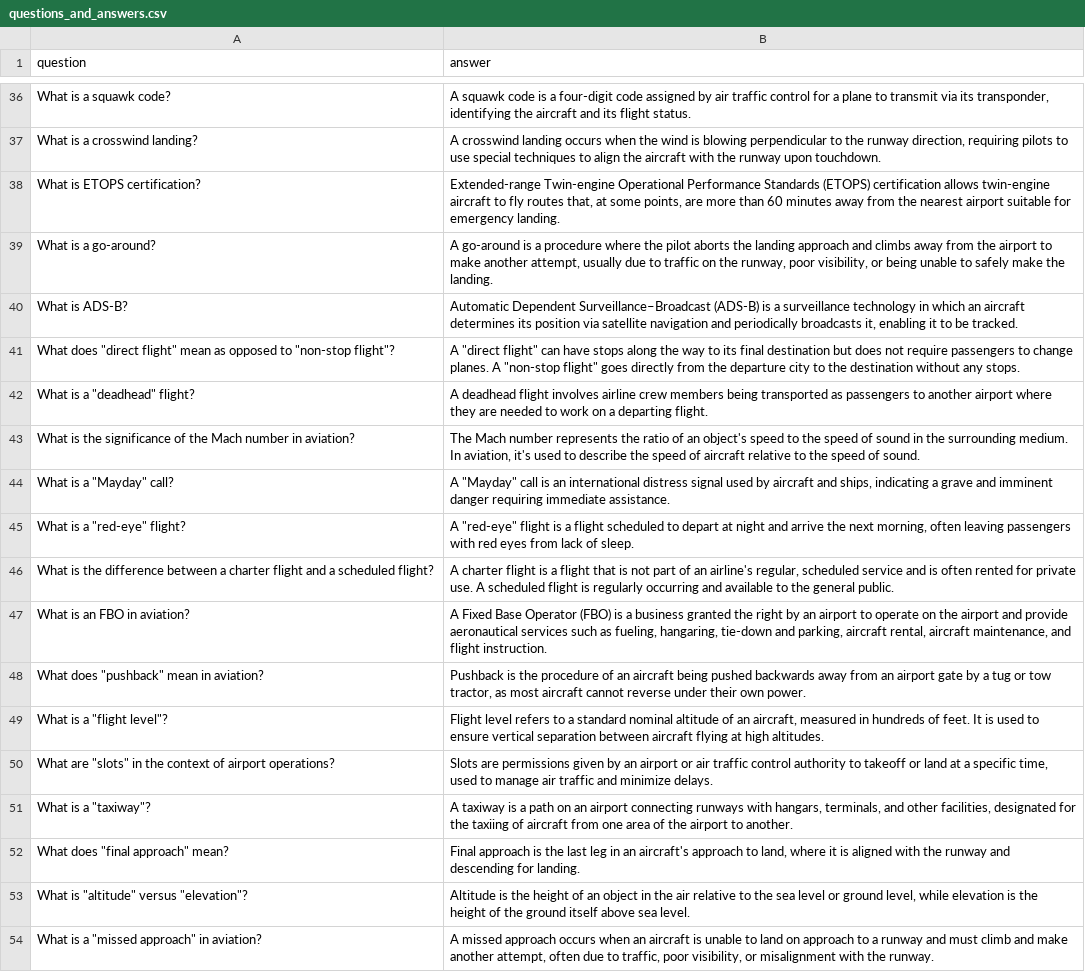
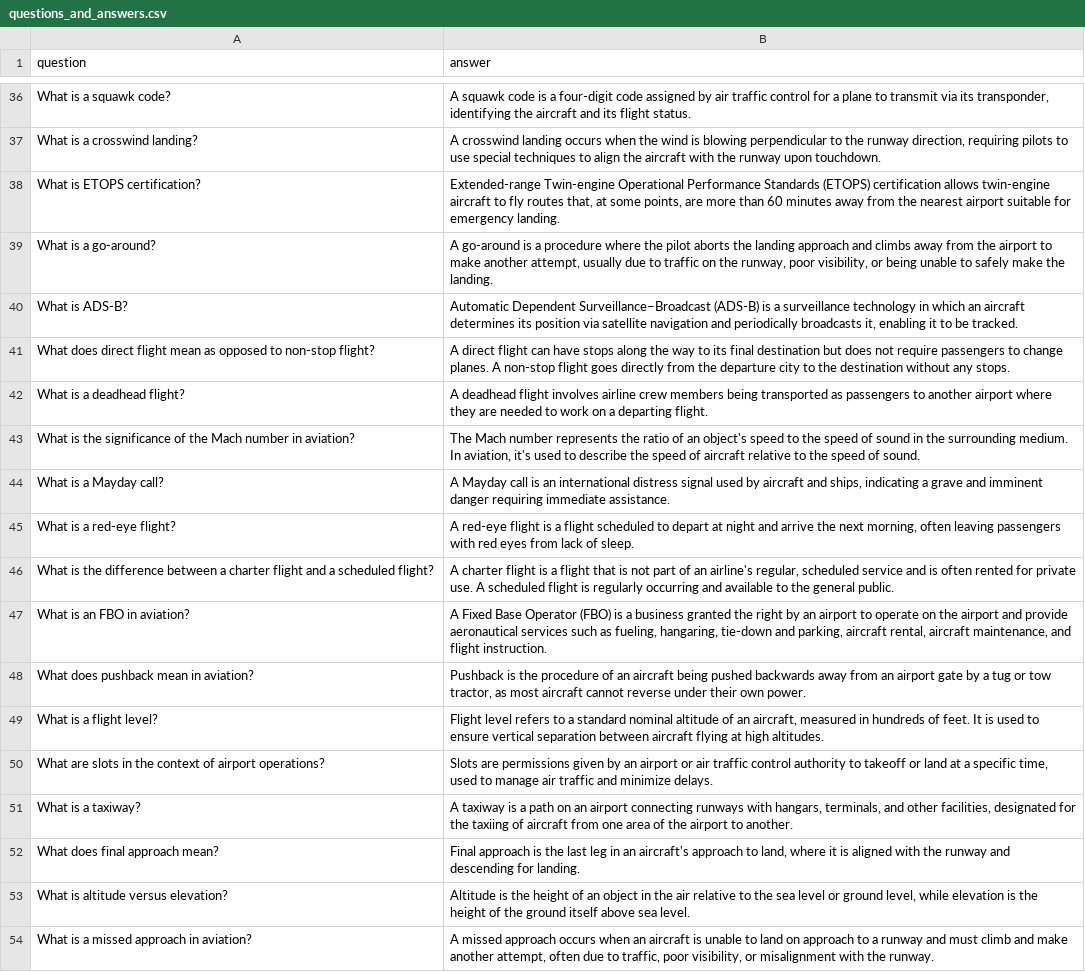
Before and after one commit to v1lton/chatbot, a CSV file: questions_and_answers.csv, drawn as a sheet; only a part is shown, gaps mark what is left out; the diff covers the shown part only.

Commit message:
Fixes the format of the questions_and_answers files

```diff
--- a/questions_and_answers.csv
+++ b/questions_and_answers.csv
@@ -40,15 +40,15 @@ What is a go-around?,"A go-around is a procedure where the pilot aborts the land
 What is ADS-B?,"Automatic Dependent Surveillance–Broadcast (ADS-B) is a surveillance technology in which an aircraft determines its position via satellite navigation and periodically broadcasts it, enabling it to be tracked."
-"What does ""direct flight"" mean as opposed to ""non-stop flight""?","A ""direct flight"" can have stops along the way to its final destination but does not require passengers to change planes. A ""non-stop flight"" goes directly from the departure city to the destination without any stops."
-"What is a ""deadhead"" flight?",A deadhead flight involves airline crew members being transported as passengers to another airport where they are needed to work on a departing flight.
+What does direct flight mean as opposed to non-stop flight?,"A direct flight can have stops along the way to its final destination but does not require passengers to change planes. A non-stop flight goes directly from the departure city to the destination without any stops."
+What is a deadhead flight?,"A deadhead flight involves airline crew members being transported as passengers to another airport where they are needed to work on a departing flight."
 What is the significance of the Mach number in aviation?,"The Mach number represents the ratio of an object's speed to the speed of sound in the surrounding medium. In aviation, it's used to describe the speed of aircraft relative to the speed of sound."
-"What is a ""Mayday"" call?","A ""Mayday"" call is an international distress signal used by aircraft and ships, indicating a grave and imminent danger requiring immediate assistance."
-"What is a ""red-eye"" flight?","A ""red-eye"" flight is a flight scheduled to depart at night and arrive the next morning, often leaving passengers with red eyes from lack of sleep."
+What is a Mayday call?,"A Mayday call is an international distress signal used by aircraft and ships, indicating a grave and imminent danger requiring immediate assistance."
+What is a red-eye flight?,"A red-eye flight is a flight scheduled to depart at night and arrive the next morning, often leaving passengers with red eyes from lack of sleep."
 What is the difference between a charter flight and a scheduled flight?,"A charter flight is a flight that is not part of an airline's regular, scheduled service and is often rented for private use. A scheduled flight is regularly occurring and available to the general public."
 What is an FBO in aviation?,"A Fixed Base Operator (FBO) is a business granted the right by an airport to operate on the airport and provide aeronautical services such as fueling, hangaring, tie-down and parking, aircraft rental, aircraft maintenance, and flight instruction."
-"What does ""pushback"" mean in aviation?","Pushback is the procedure of an aircraft being pushed backwards away from an airport gate by a tug or tow tractor, as most aircraft cannot reverse under their own power."
-"What is a ""flight level""?","Flight level refers to a standard nominal altitude of an aircraft, measured in hundreds of feet. It is used to ensure vertical separation between aircraft flying at high altitudes."
-"What are ""slots"" in the context of airport operations?","Slots are permissions given by an airport or air traffic control authority to takeoff or land at a specific time, used to manage air traffic and minimize delays."
-"What is a ""taxiway""?","A taxiway is a path on an airport connecting runways with hangars, terminals, and other facilities, designated for the taxiing of aircraft from one area of the airport to another."
-"What does ""final approach"" mean?","Final approach is the last leg in an aircraft's approach to land, where it is aligned with the runway and descending for landing."
-"What is ""altitude"" versus ""elevation""?","Altitude is the height of an object in the air relative to the sea level or ground level, while elevation is the height of the ground itself above sea level."
-"What is a ""missed approach"" in aviation?","A missed approach occurs when an aircraft is unable to land on approach to a runway and must climb and make another attempt, often due to traffic, poor visibility, or misalignment with the runway."
+What does pushback mean in aviation?,"Pushback is the procedure of an aircraft being pushed backwards away from an airport gate by a tug or tow tractor, as most aircraft cannot reverse under their own power."
+What is a flight level?,"Flight level refers to a standard nominal altitude of an aircraft, measured in hundreds of feet. It is used to ensure vertical separation between aircraft flying at high altitudes."
+What are slots in the context of airport operations?,"Slots are permissions given by an airport or air traffic control authority to takeoff or land at a specific time, used to manage air traffic and minimize delays."
+What is a taxiway?,"A taxiway is a path on an airport connecting runways with hangars, terminals, and other facilities, designated for the taxiing of aircraft from one area of the airport to another."
+What does final approach mean?,"Final approach is the last leg in an aircraft's approach to land, where it is aligned with the runway and descending for landing."
+What is altitude versus elevation?,"Altitude is the height of an object in the air relative to the sea level or ground level, while elevation is the height of the ground itself above sea level."
+What is a missed approach in aviation?,"A missed approach occurs when an aircraft is unable to land on approach to a runway and must climb and make another attempt, often due to traffic, poor visibility, or misalignment with the runway."
```
Also changed, not shown: 57 edited cells elsewhere in this file, 1 other file.
